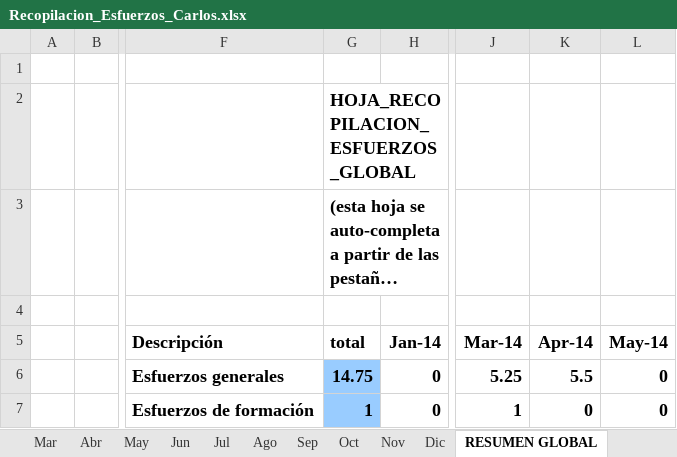
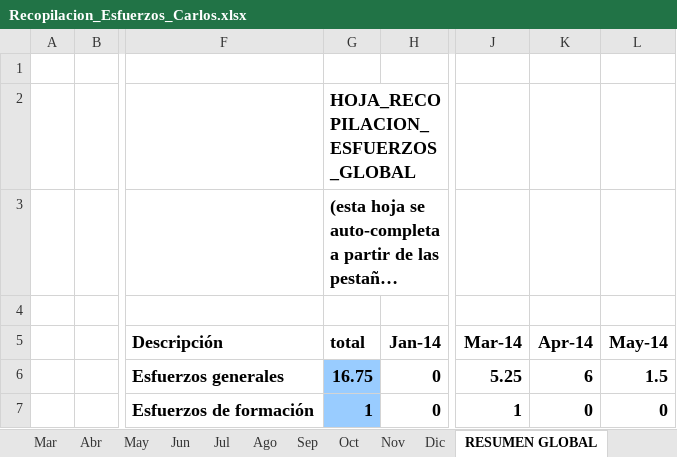
Before and after one commit to MarcosCM/ecatalog, an Excel workbook: team/efforts/Recopilacion_Esfuerzos_Carlos.xlsx, sheet RESUMEN GLOBAL, drawn as a sheet; only a part is shown, gaps mark what is left out; long unchanged cells end in …; values as stored, in another font and other column widths than the file's, no borders; charts and pictures and conditional formats not drawn; the diff names each change by its address in the sheet, - before the commit and + after, or states it on an @@ line.

```diff
--- a/team/efforts/Recopilacion_Esfuerzos_Carlos.xlsx (sheet RESUMEN GLOBAL)
+++ b/team/efforts/Recopilacion_Esfuerzos_Carlos.xlsx (sheet RESUMEN GLOBAL)
-G6 (total): 14.75
+G6 (total): 16.75
-K6 (Apr-14): 5.5
+K6 (Apr-14): 6
-L6 (May-14): 0
+L6 (May-14): 1.5
```
Also changed, not shown: sheet May, sheet Abr, formulas that keep their value, charts or pictures, 2 other files.
